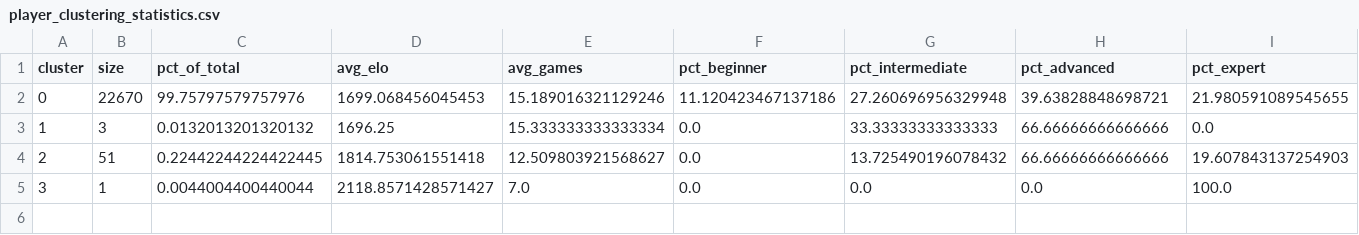
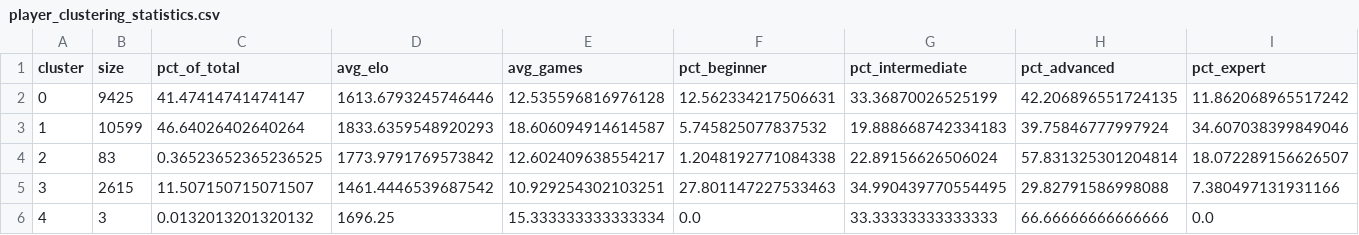
Before and after one commit to Prago2001/chess-insights, a CSV file: models/player_clustering_statistics.csv, drawn as a sheet; only a part is shown; removed rows and columns are numbered as before the commit, all else as after; rows hold the shown columns only; the diff covers the shown part only; the diff names each change by its address in the sheet, - before the commit and + after, or states it on an @@ line.

Commit message:
clustering edit

```diff
--- a/models/player_clustering_statistics.csv
+++ b/models/player_clustering_statistics.csv
-B2 (size): 22670
+B2 (size): 9425
-C2 (pct_of_total): 99.75797579757976
+C2 (pct_of_total): 41.47414741474147
-D2 (avg_elo): 1699.068456045453
+D2 (avg_elo): 1613.6793245746446
-E2 (avg_games): 15.189016321129246
+E2 (avg_games): 12.535596816976128
-F2 (pct_beginner): 11.120423467137186
+F2 (pct_beginner): 12.562334217506631
-G2 (pct_intermediate): 27.260696956329948
+G2 (pct_intermediate): 33.36870026525199
-H2 (pct_advanced): 39.63828848698721
+H2 (pct_advanced): 42.206896551724135
-I2 (pct_expert): 21.980591089545655
+I2 (pct_expert): 11.862068965517242
+row 3: 1 | 10599 | 46.64026402640264 | 1833.6359548920293 | 18.606094914614587 | 5.745825077837532 | 19.888668742334183 | 39.75846777997924 | 34.607038399849046
+row 4: 2 | 83 | 0.36523652365236525 | 1773.9791769573842 | 12.602409638554217 | 1.2048192771084338 | 22.89156626506024 | 57.831325301204814 | 18.072289156626507
+row 5: 3 | 2615 | 11.507150715071507 | 1461.4446539687542 | 10.929254302103251 | 27.801147227533463 | 34.990439770554495 | 29.82791586998088 | 7.380497131931166
-A6 (cluster): 1
+A6 (cluster): 4
-row 4: 2 | 51 | 0.22442244224422445 | 1814.753061551418 | 12.509803921568627 | 0.0 | 13.725490196078432 | 66.66666666666666 | 19.607843137254903
-row 5: 3 | 1 | 0.0044004400440044 | 2118.8571428571427 | 7.0 | 0.0 | 0.0 | 0.0 | 100.0
```
Also changed, not shown: 10 edited cells elsewhere in this file, models/clustering_method_comparison.csv, models/skill_classifier_ensemble_soft_feature_importance.csv, 22 other files.
